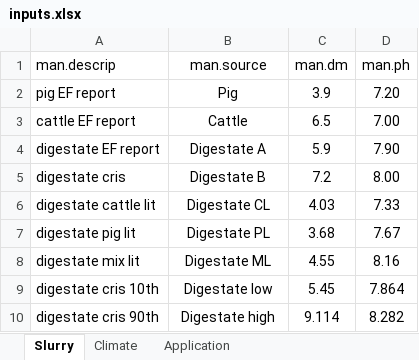
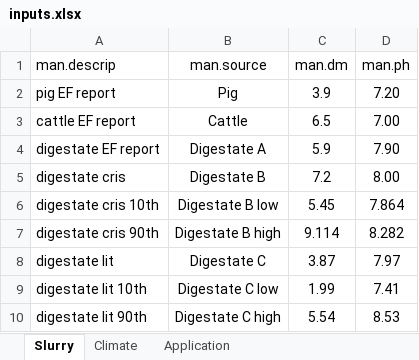
Before and after one commit to AU-BCE-EE/Pedersen-2023-app-digestate-NH3-review, an Excel workbook: emis_preds/inputs/inputs.xlsx, sheet Slurry, drawn as a sheet; values as stored, in another font and other column widths than the file's, no borders; removed rows and columns are numbered as before the commit, all else as after; the diff names each change by its address in the sheet, - before the commit and + after, or states it on an @@ line.

```diff
--- a/emis_preds/inputs/inputs.xlsx (sheet Slurry)
+++ b/emis_preds/inputs/inputs.xlsx (sheet Slurry)
-row 6: digestate cattle lit | Digestate CL | 4.03 | 7.33
-row 7: digestate pig lit | Digestate PL | 3.68 | 7.67
-row 8: digestate mix lit | Digestate ML | 4.55 | 8.16
-B6 (man.source): Digestate low
+B6 (man.source): Digestate B low
-B7 (man.source): Digestate high
+B7 (man.source): Digestate B high
+row 8: digestate lit | Digestate C | 3.87 | 7.97
+row 9: digestate lit 10th | Digestate C low | 1.99 | 7.41
+row 10: digestate lit 90th | Digestate C high | 5.54 | 8.53
```
Also changed, not shown: 8 other files.
